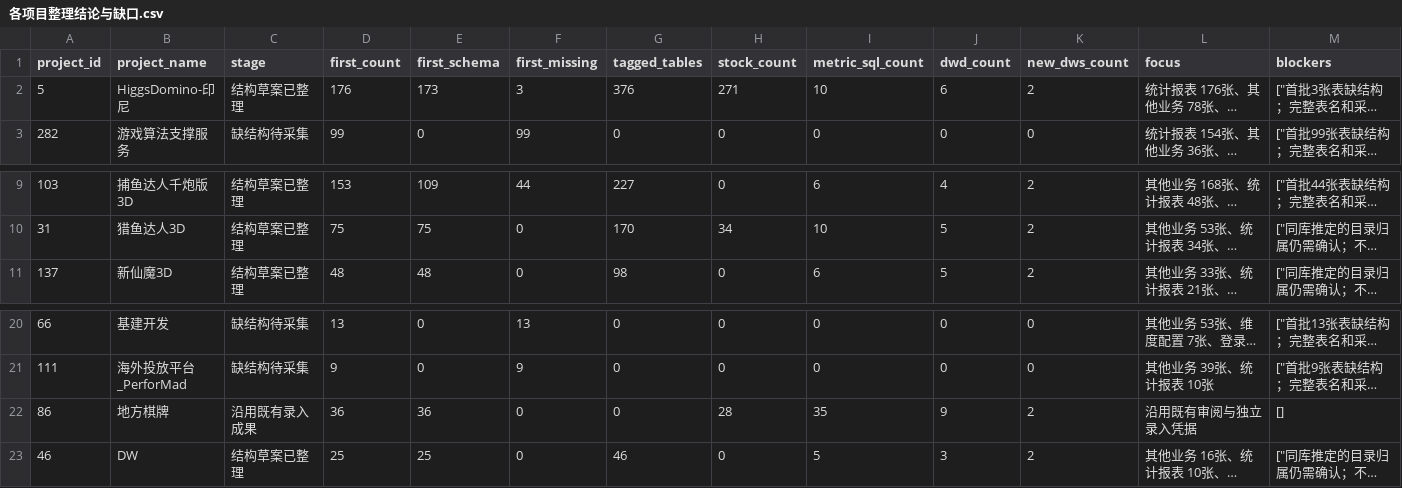
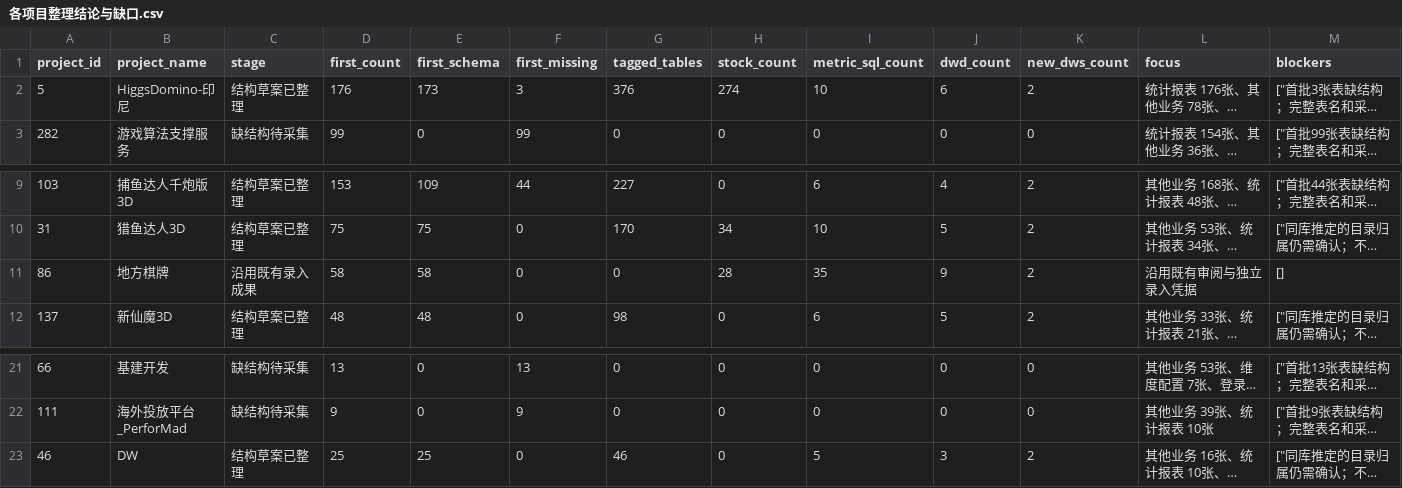
Before and after one commit to jiyunfei150-del/data-governance-hub, a CSV file: downloads/各项目整理结论与缺口.csv, drawn as a sheet; only a part is shown, gaps mark what is left out; long unchanged cells end in …; removed rows and columns are numbered as before the commit, all else as after; rows hold the shown columns only; the diff names each change by its address in the sheet, - before the commit and + after, or states it on an @@ line.

```diff
--- a/downloads/各项目整理结论与缺口.csv
+++ b/downloads/各项目整理结论与缺口.csv
-H2 (stock_count): 271
+H2 (stock_count): 274
+row 11: 86 | 地方棋牌 | 沿用既有录入成果 | 58 | 58 | 0 | 0 | 28 | 35 | 9 | 2 | 沿用既有审阅与独立录入凭据 | []
-row 22: 86 | 地方棋牌 | 沿用既有录入成果 | 36 | 36 | 0 | 0 | 28 | 35 | 9 | 2 | 沿用既有审阅与独立录入凭据 | []
```
Also changed, not shown: downloads/全项目指标清单.csv, downloads/项目初始化清单.csv, 21 other files.
